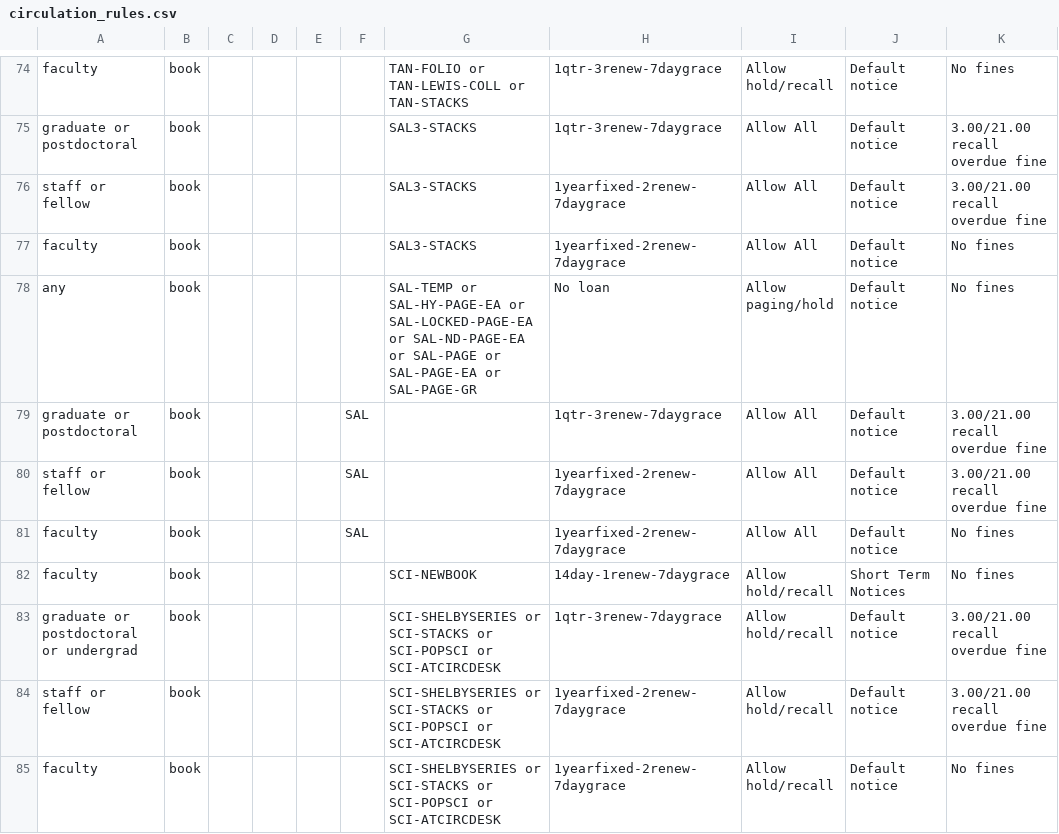
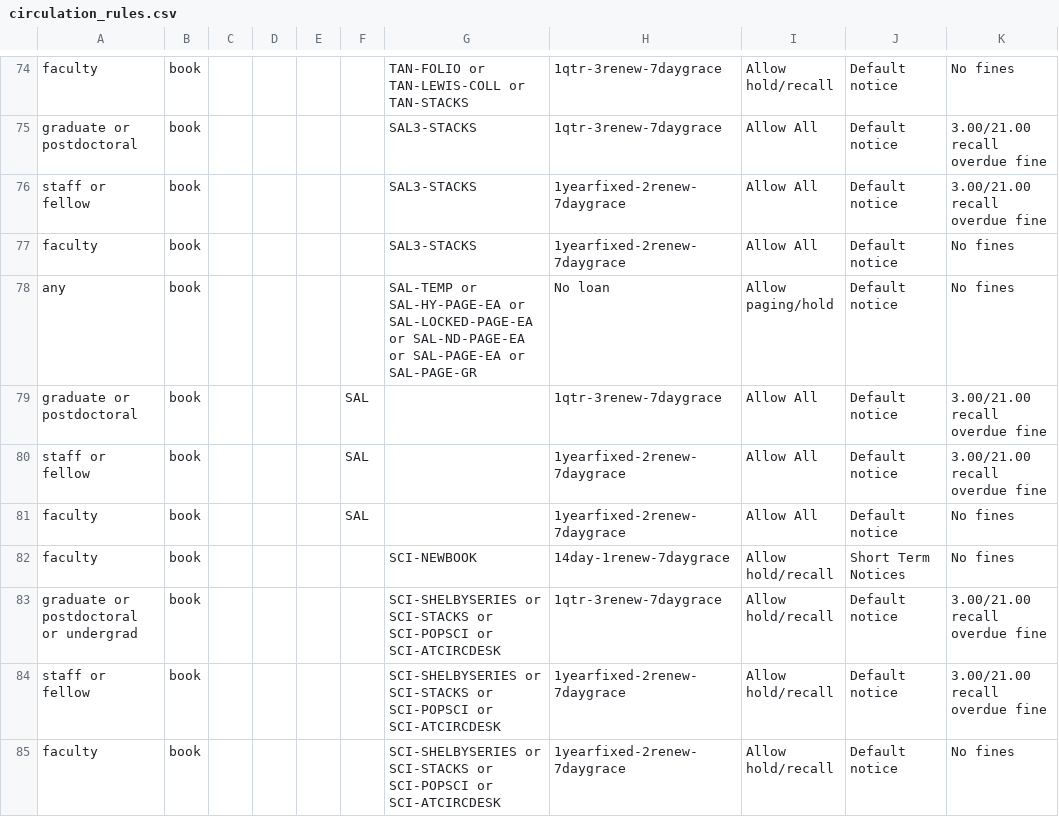
Before and after one commit to sul-dlss/SearchWorks, a CSV file: config/folio/circulation_rules.csv, drawn as a sheet; only a part is shown, gaps mark what is left out; the diff names each change by its address in the sheet, - before the commit and + after, or states it on an @@ line.

Commit message:
Update FOLIO types

```diff
--- a/config/folio/circulation_rules.csv
+++ b/config/folio/circulation_rules.csv
-G78: …SAL-ND-PAGE-EA or SAL-PAGE or SAL-PAGE-EA or…
+G78: …SAL-ND-PAGE-EA or SAL-PAGE-EA or…
```
Also changed, not shown: config/folio/locations.csv, 2 other files.
